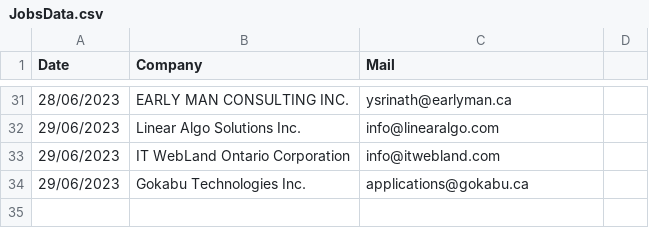
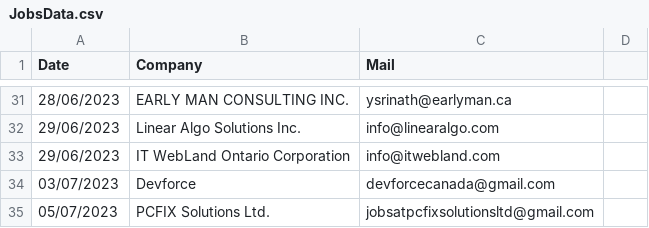
Before and after one commit to joseguambo1994/JobsApplicationsAutomationTools, a CSV file: JobsData.csv, drawn as a sheet; only a part is shown, gaps mark what is left out; removed rows and columns are numbered as before the commit, all else as after; the diff names each change by its address in the sheet, - before the commit and + after, or states it on an @@ line.

```diff
--- a/JobsData.csv
+++ b/JobsData.csv
-row 34: 29/06/2023 | Gokabu Technologies Inc. | applications@gokabu.ca
+row 34: 03/07/2023 | Devforce | devforcecanada@gmail.com
+row 35: 05/07/2023 | PCFIX Solutions Ltd. | jobsatpcfixsolutionsltd@gmail.com
```
Also changed, not shown: 2 other files.
